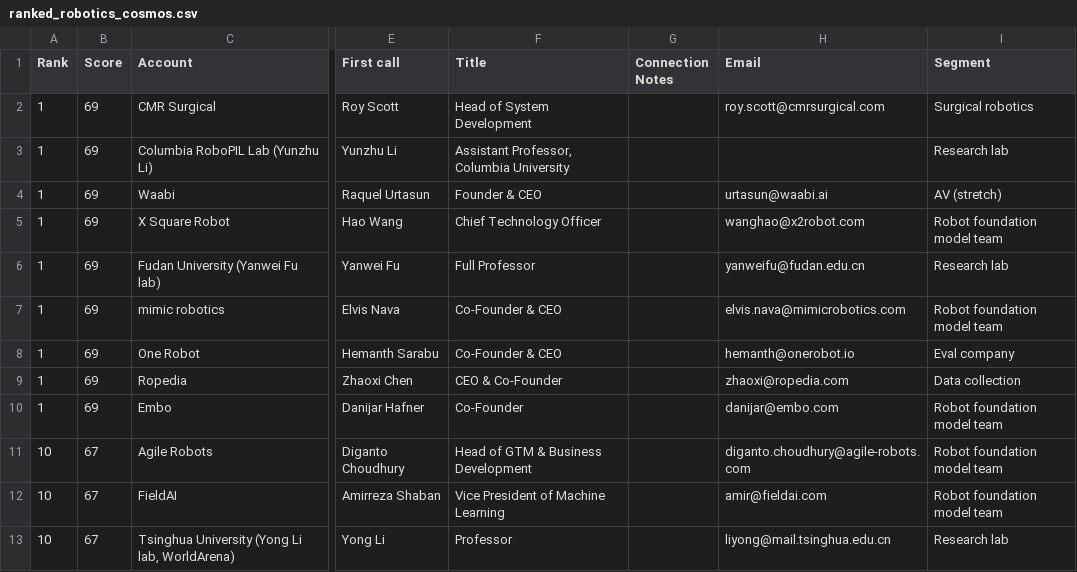
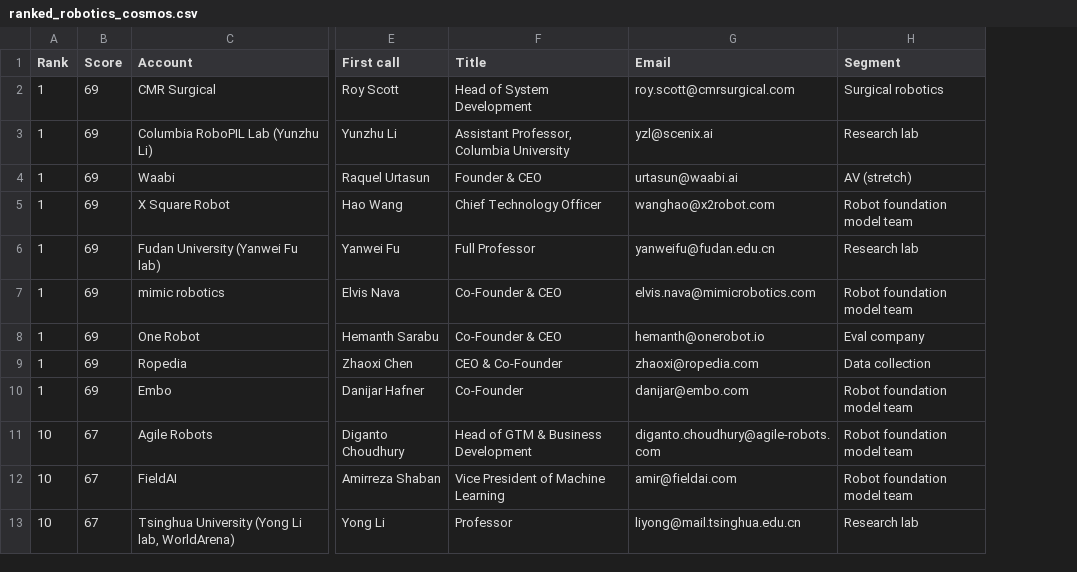
Before and after one commit to Abdullah-coder25/Robot-Fleet-Inference, a CSV file: out/ranked_robotics_cosmos.csv, drawn as a sheet; only a part is shown, gaps mark what is left out; removed rows and columns are numbered as before the commit, all else as after; the diff names each change by its address in the sheet, - before the commit and + after, or states it on an @@ line.

```diff
--- a/out/ranked_robotics_cosmos.csv
+++ b/out/ranked_robotics_cosmos.csv
-column G (Connection Notes), empty
-G3 (Email): (empty)
+G3 (Email): yzl@scenix.ai
```
Also changed, not shown: data/accounts.csv, data/gaming.csv, 8 other files.
